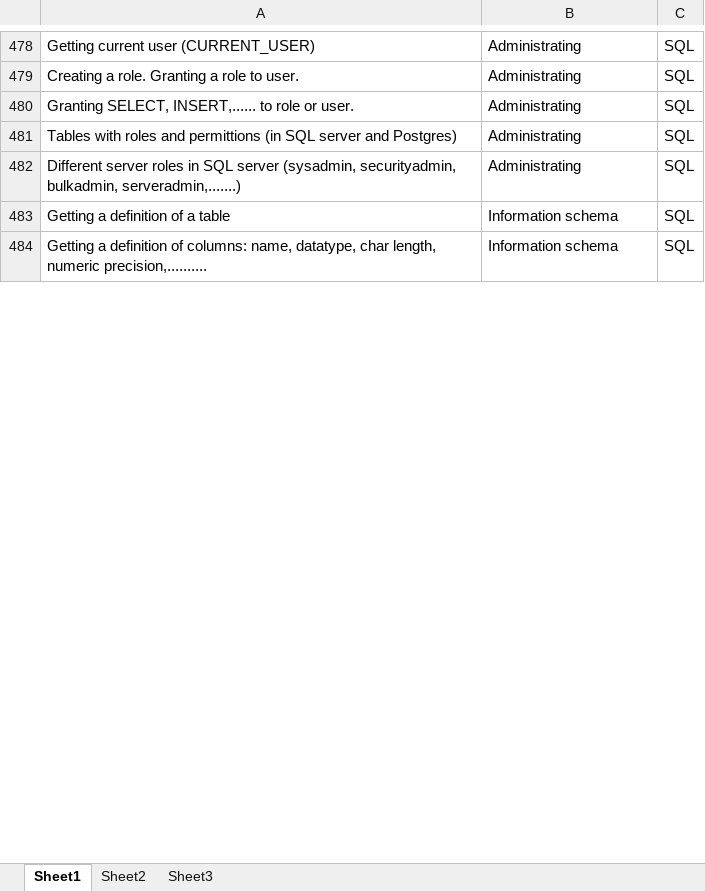
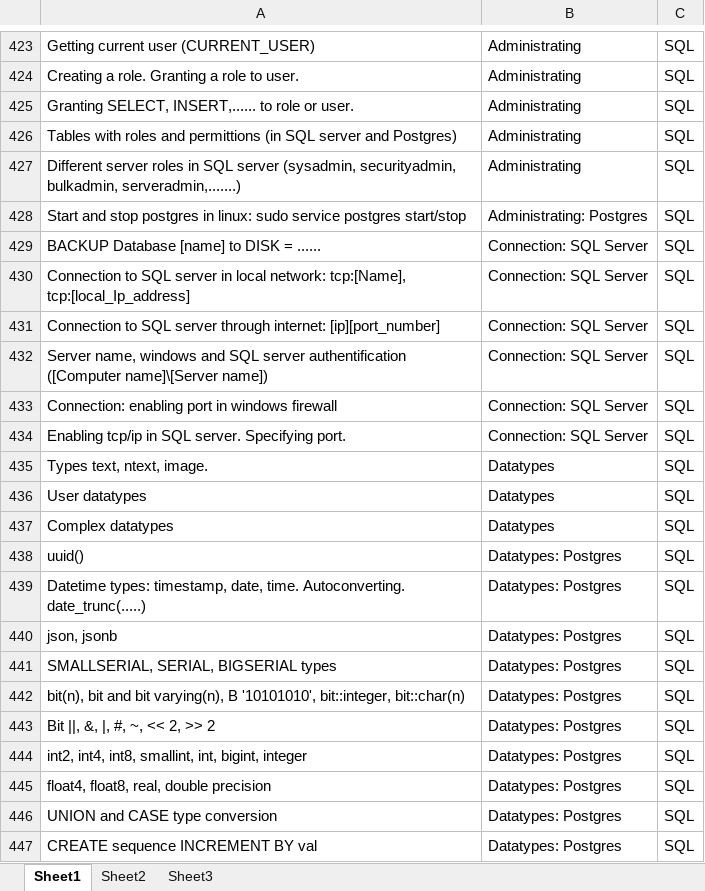
Before and after one commit to AnatolyLuzgarev/learning_english, an Excel workbook: my_site/files/Topics.xlsx, sheet Sheet1, drawn as a sheet; only a part is shown, gaps mark what is left out; the shorter side is filled out with more unchanged rows; values as stored, in another font and other column widths than the file's, no borders; the diff covers the shown part only; the diff names each change by its address in the sheet, - before the commit and + after, or states it on an @@ line.

```diff
--- a/my_site/files/Topics.xlsx (sheet Sheet1)
+++ b/my_site/files/Topics.xlsx (sheet Sheet1)
+row 428: Start and stop postgres in linux: sudo service postgres start/stop | Administrating: Postgres | SQL
+row 429: BACKUP Database [name] to DISK = ...... | Connection: SQL Server | SQL
+row 430: Connection to SQL server in local network: tcp:[Name], tcp:[local_Ip_address] | Connection: SQL Server | SQL
+row 431: Connection to SQL server through internet: [ip][port_number] | Connection: SQL Server | SQL
+row 432: Server name, windows and SQL server authentification ([Computer name]\[Server name]) | Connection: SQL Server | SQL
+row 433: Connection: enabling port in windows firewall | Connection: SQL Server | SQL
+row 434: Enabling tcp/ip in SQL server. Specifying port. | Connection: SQL Server | SQL
+row 435: Types text, ntext, image. | Datatypes | SQL
+row 436: User datatypes | Datatypes | SQL
+row 437: Complex datatypes | Datatypes | SQL
+row 438: uuid() | Datatypes: Postgres | SQL
+row 439: Datetime types: timestamp, date, time. Autoconverting. date_trunc(.....) | Datatypes: Postgres | SQL
+row 440: json, jsonb | Datatypes: Postgres | SQL
+row 441: SMALLSERIAL, SERIAL, BIGSERIAL types | Datatypes: Postgres | SQL
+row 442: bit(n), bit and bit varying(n), B '10101010', bit::integer, bit::char(n) | Datatypes: Postgres | SQL
+row 443: Bit ||, &, |, #, ~, << 2, >> 2 | Datatypes: Postgres | SQL
+row 444: int2, int4, int8, smallint, int, bigint, integer | Datatypes: Postgres | SQL
+row 445: float4, float8, real, double precision | Datatypes: Postgres | SQL
+row 446: UNION and CASE type conversion | Datatypes: Postgres | SQL
+row 447: CREATE sequence INCREMENT BY val | Datatypes: Postgres | SQL
```
Also changed, not shown: 97 added rows, 122 removed rows, 238 moved rows and 12 edited cells elsewhere in this sheet, 15 other files.
